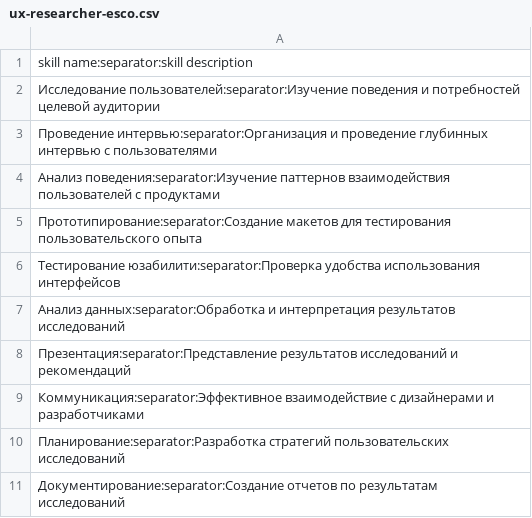
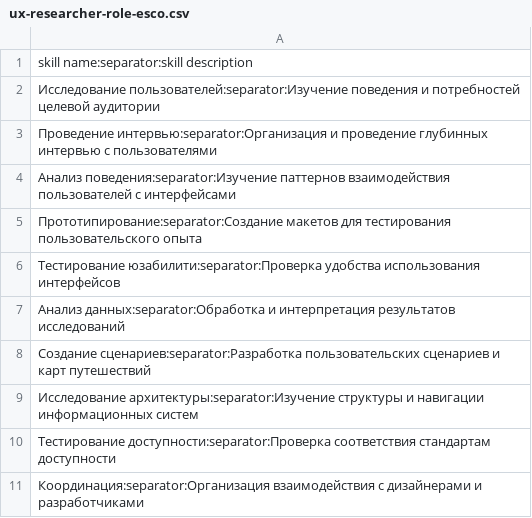
Before and after one commit to Crabbb/roles-management, a CSV file: decomposed/ux-researcher-role-esco.csv (was decomposed/ux-researcher-esco.csv), drawn as a sheet.

Commit message:
Add new ESCO role files: 6 roles with descriptions and CSV skills, 60 total skills, prompt-based generation

```diff
--- a/decomposed/ux-researcher-esco.csv
+++ b/decomposed/ux-researcher-role-esco.csv
@@ -3,3 +3,3 @@ skill name:separator:skill description
 Проведение интервью:separator:Организация и проведение глубинных интервью с пользователями
-Анализ поведения:separator:Изучение паттернов взаимодействия пользователей с продуктами
+Анализ поведения:separator:Изучение паттернов взаимодействия пользователей с интерфейсами
 Прототипирование:separator:Создание макетов для тестирования пользовательского опыта
@@ -7,5 +7,5 @@ skill name:separator:skill description
 Анализ данных:separator:Обработка и интерпретация результатов исследований
-Презентация:separator:Представление результатов исследований и рекомендаций
-Коммуникация:separator:Эффективное взаимодействие с дизайнерами и разработчиками
-Планирование:separator:Разработка стратегий пользовательских исследований
-Документирование:separator:Создание отчетов по результатам исследований
+Создание сценариев:separator:Разработка пользовательских сценариев и карт путешествий
+Исследование архитектуры:separator:Изучение структуры и навигации информационных систем
+Тестирование доступности:separator:Проверка соответствия стандартам доступности
+Координация:separator:Организация взаимодействия с дизайнерами и разработчиками
```
Also changed, not shown: decomposed/competitive-analyst-role-esco.csv, 25 other files.
